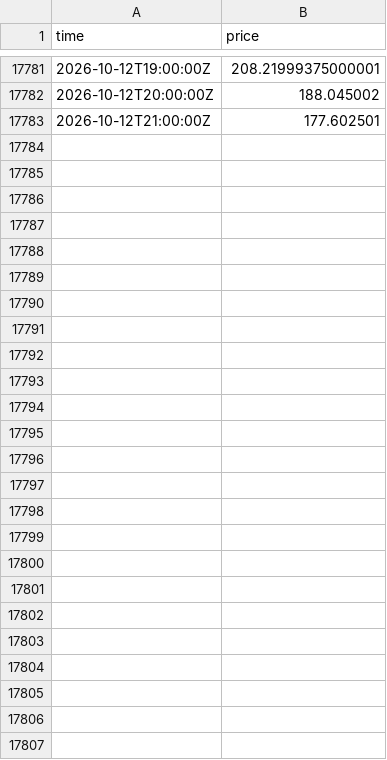
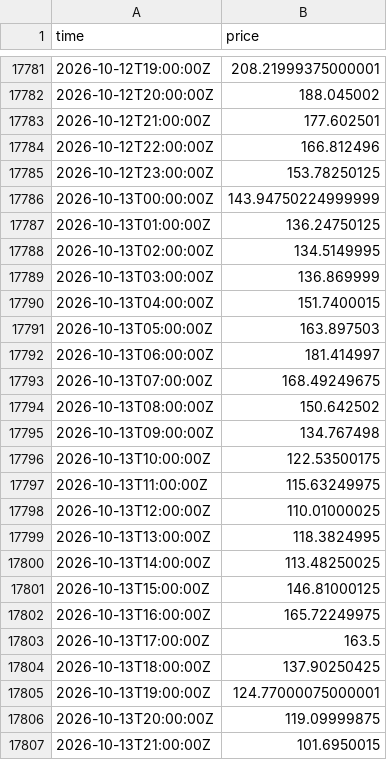
Before and after one commit to jacobazu/dk1-price-forecasting, a CSV file: live/prices_dk1_live.csv, drawn as a sheet; only a part is shown, gaps mark what is left out; the diff covers the shown part only; the diff names each change by its address in the sheet, - before the commit and + after, or states it on an @@ line.

```diff
--- a/live/prices_dk1_live.csv
+++ b/live/prices_dk1_live.csv
+row 17784: 2026-10-12T22:00:00Z | 166.812496
+row 17785: 2026-10-12T23:00:00Z | 153.78250125
+row 17786: 2026-10-13T00:00:00Z | 143.94750224999999
+row 17787: 2026-10-13T01:00:00Z | 136.24750125
+row 17788: 2026-10-13T02:00:00Z | 134.5149995
+row 17789: 2026-10-13T03:00:00Z | 136.869999
+row 17790: 2026-10-13T04:00:00Z | 151.7400015
+row 17791: 2026-10-13T05:00:00Z | 163.897503
+row 17792: 2026-10-13T06:00:00Z | 181.414997
+row 17793: 2026-10-13T07:00:00Z | 168.49249675
+row 17794: 2026-10-13T08:00:00Z | 150.642502
+row 17795: 2026-10-13T09:00:00Z | 134.767498
+row 17796: 2026-10-13T10:00:00Z | 122.53500175
+row 17797: 2026-10-13T11:00:00Z | 115.63249975
+row 17798: 2026-10-13T12:00:00Z | 110.01000025
+row 17799: 2026-10-13T13:00:00Z | 118.3824995
+row 17800: 2026-10-13T14:00:00Z | 113.48250025
+row 17801: 2026-10-13T15:00:00Z | 146.81000125
+row 17802: 2026-10-13T16:00:00Z | 165.72249975
+row 17803: 2026-10-13T17:00:00Z | 163.5
+row 17804: 2026-10-13T18:00:00Z | 137.90250425
+row 17805: 2026-10-13T19:00:00Z | 124.77000075000001
+row 17806: 2026-10-13T20:00:00Z | 119.09999875
+row 17807: 2026-10-13T21:00:00Z | 101.6950015
```
Also changed, not shown: 1 edited cell elsewhere in this file, results/battery_daily.csv, results/eval_shape.csv, 13 other files.
